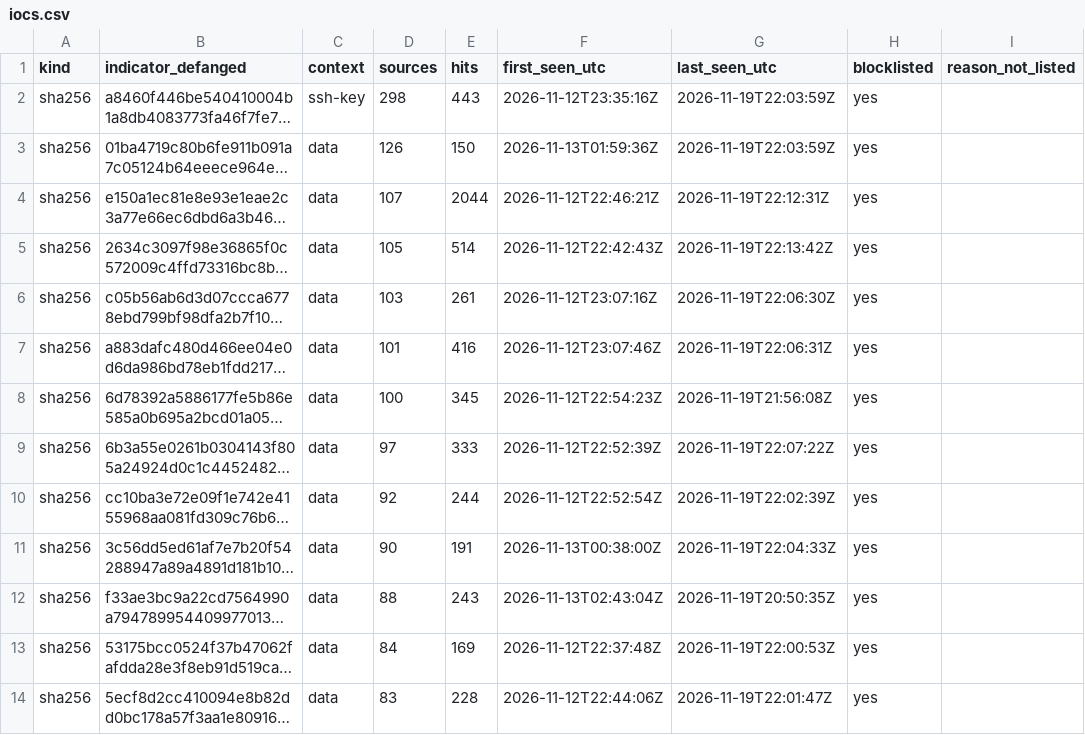
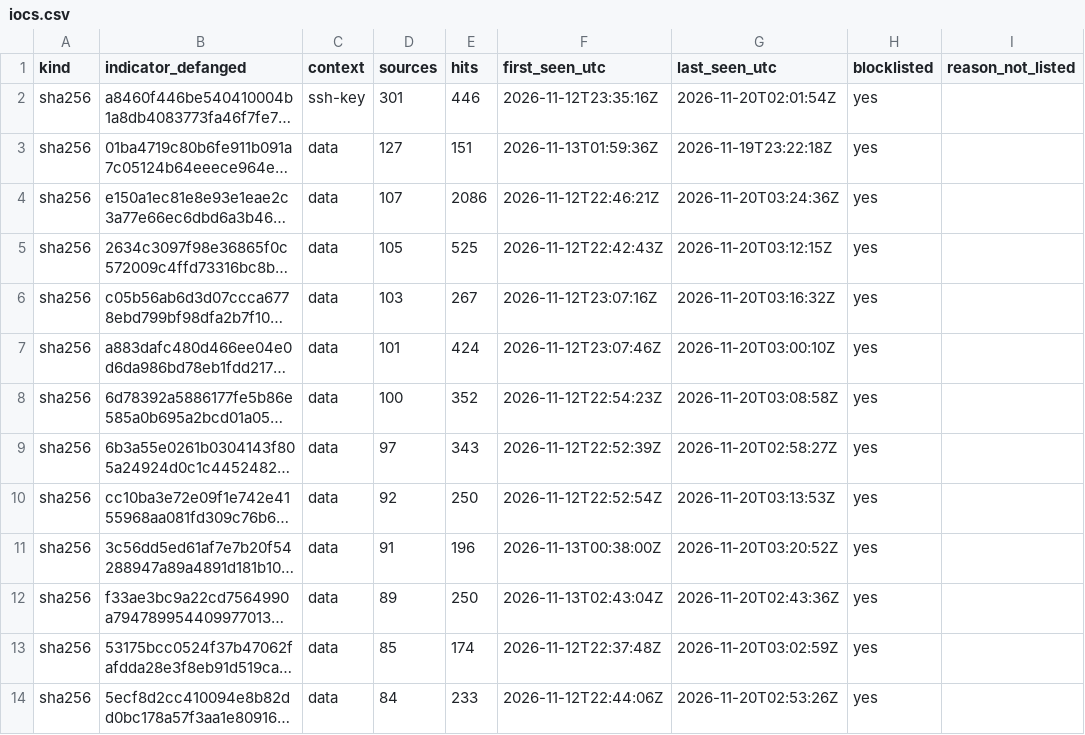
Before and after one commit to olizimmermann/decoyra-threatfeed, a CSV file: iocs/iocs.csv, drawn as a sheet; only a part is shown; long unchanged cells end in …; the diff covers the shown part only; the diff names each change by its address in the sheet, - before the commit and + after, or states it on an @@ line.

```diff
--- a/iocs/iocs.csv
+++ b/iocs/iocs.csv
-D2 (sources): 298
+D2 (sources): 301
-E2 (hits): 443
+E2 (hits): 446
-G2 (last_seen_utc): 2026-11-19T22:03:59Z
+G2 (last_seen_utc): 2026-11-20T02:01:54Z
-D3 (sources): 126
+D3 (sources): 127
-E3 (hits): 150
+E3 (hits): 151
-G3 (last_seen_utc): 2026-11-19T22:03:59Z
+G3 (last_seen_utc): 2026-11-19T23:22:18Z
-E4 (hits): 2044
+E4 (hits): 2086
-G4 (last_seen_utc): 2026-11-19T22:12:31Z
+G4 (last_seen_utc): 2026-11-20T03:24:36Z
-E5 (hits): 514
+E5 (hits): 525
-G5 (last_seen_utc): 2026-11-19T22:13:42Z
+G5 (last_seen_utc): 2026-11-20T03:12:15Z
-E6 (hits): 261
+E6 (hits): 267
-G6 (last_seen_utc): 2026-11-19T22:06:30Z
+G6 (last_seen_utc): 2026-11-20T03:16:32Z
-E7 (hits): 416
+E7 (hits): 424
-G7 (last_seen_utc): 2026-11-19T22:06:31Z
+G7 (last_seen_utc): 2026-11-20T03:00:10Z
-E8 (hits): 345
+E8 (hits): 352
-G8 (last_seen_utc): 2026-11-19T21:56:08Z
+G8 (last_seen_utc): 2026-11-20T03:08:58Z
-E9 (hits): 333
+E9 (hits): 343
-G9 (last_seen_utc): 2026-11-19T22:07:22Z
+G9 (last_seen_utc): 2026-11-20T02:58:27Z
-E10 (hits): 244
+E10 (hits): 250
-G10 (last_seen_utc): 2026-11-19T22:02:39Z
+G10 (last_seen_utc): 2026-11-20T03:13:53Z
-D11 (sources): 90
+D11 (sources): 91
-E11 (hits): 191
+E11 (hits): 196
-G11 (last_seen_utc): 2026-11-19T22:04:33Z
+G11 (last_seen_utc): 2026-11-20T03:20:52Z
-D12 (sources): 88
+D12 (sources): 89
-E12 (hits): 243
+E12 (hits): 250
-G12 (last_seen_utc): 2026-11-19T20:50:35Z
+G12 (last_seen_utc): 2026-11-20T02:43:36Z
-D13 (sources): 84
+D13 (sources): 85
-E13 (hits): 169
+E13 (hits): 174
-G13 (last_seen_utc): 2026-11-19T22:00:53Z
+G13 (last_seen_utc): 2026-11-20T03:02:59Z
-D14 (sources): 83
+D14 (sources): 84
-E14 (hits): 228
+E14 (hits): 233
-G14 (last_seen_utc): 2026-11-19T22:01:47Z
+G14 (last_seen_utc): 2026-11-20T02:53:26Z
```
Also changed, not shown: 7 added rows, 7 removed rows and 39 edited cells elsewhere in this file, feeds/misp/hashes.csv, intel/cves.csv, 25 other files.
